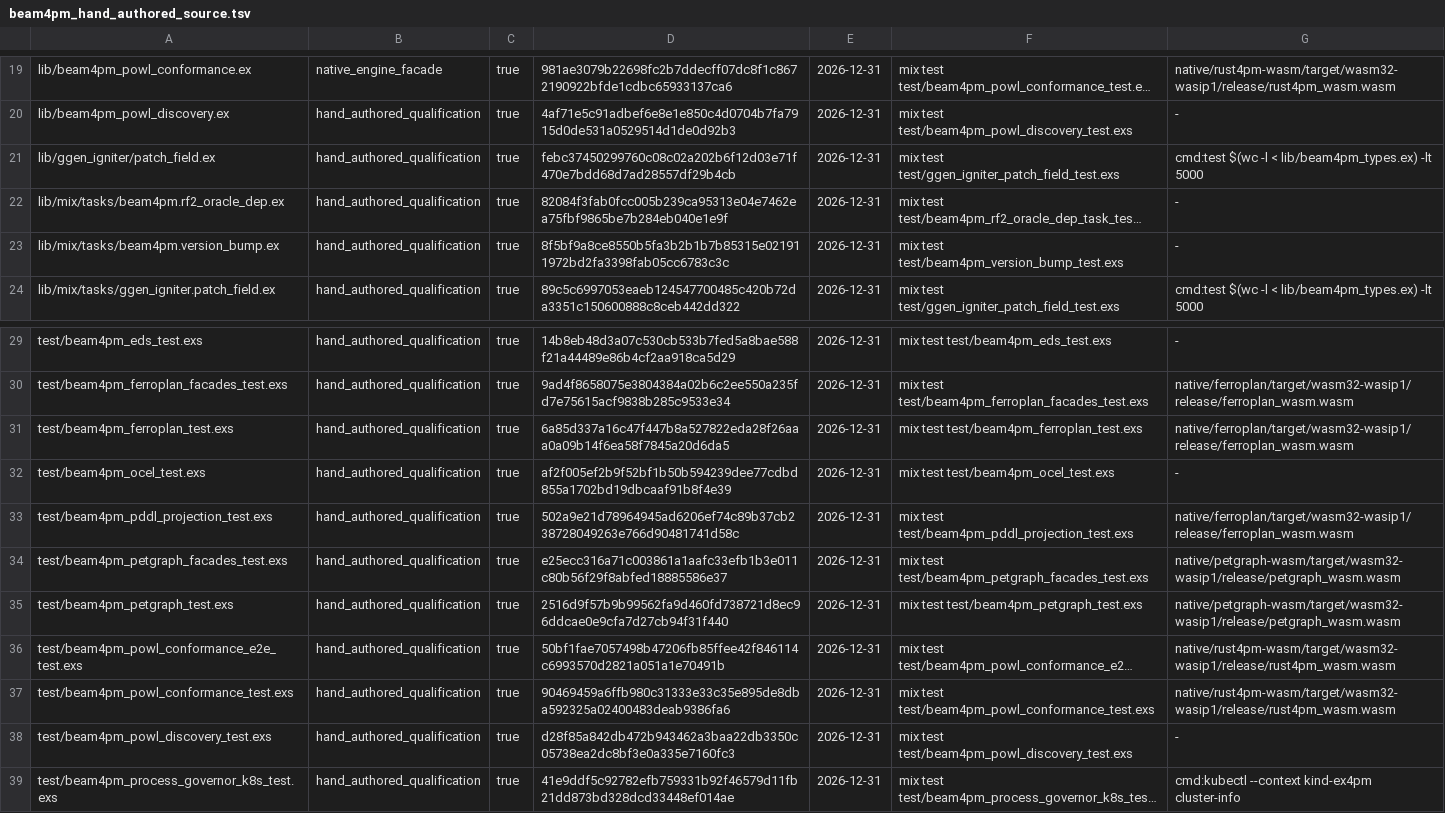
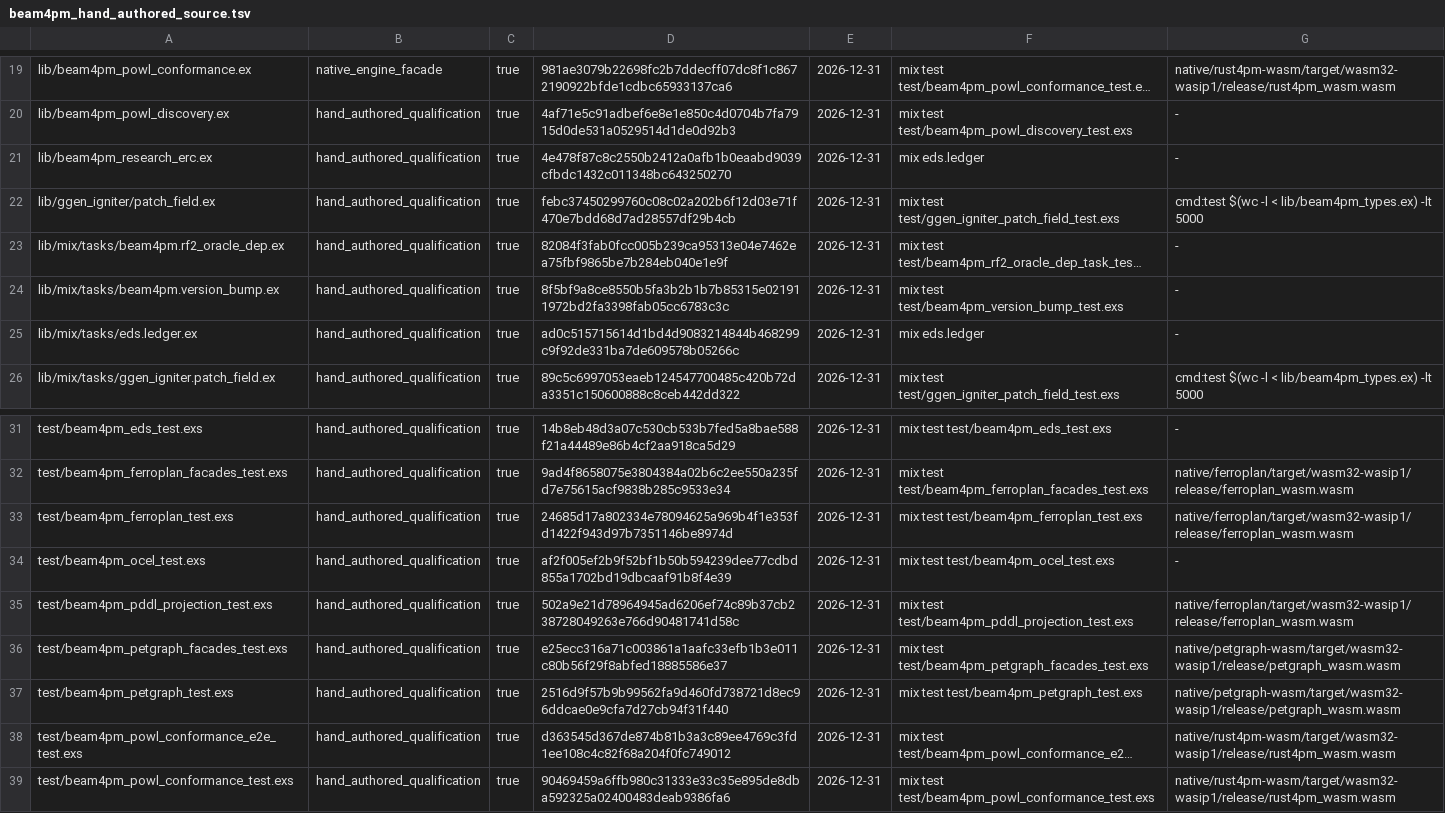
Before and after one commit to seanchatmangpt/beam4pm, a TSV file: schema/beam4pm_hand_authored_source.tsv, drawn as a sheet; only a part is shown, gaps mark what is left out; the shorter side is filled out with more unchanged rows; long unchanged cells end in …; addresses are those after the commit; the diff names each change by its address in the sheet, - before the commit and + after, or states it on an @@ line.

```diff
--- a/schema/beam4pm_hand_authored_source.tsv
+++ b/schema/beam4pm_hand_authored_source.tsv
+row 21: lib/beam4pm_research_erc.ex | hand_authored_qualification | true | 4e478f87c8c2550b2412a0afb1b0eaabd9039cfbdc1432c011348bc643250270 | 2026-12-31 | mix eds.ledger | -
+row 25: lib/mix/tasks/eds.ledger.ex | hand_authored_qualification | true | ad0c515715614d1bd4d9083214844b468299c9f92de331ba7de609578b05266c | 2026-12-31 | mix eds.ledger | -
-D33: 6a85d337a16c47f447b8a527822eda28f26aaa0a09b14f6ea58f7845a20d6da5
+D33: 24685d17a802334e78094625a969b4f1e353fd1422f943d97b7351146be8974d
-D38: 50bf1fae7057498b47206fb85ffee42f846114c6993570d2821a051a1e70491b
+D38: d363545d367de874b81b3a3c89ee4769c3fd1ee108c4c82f68a204f0fc749012
```
Also changed, not shown: 4 other files.
